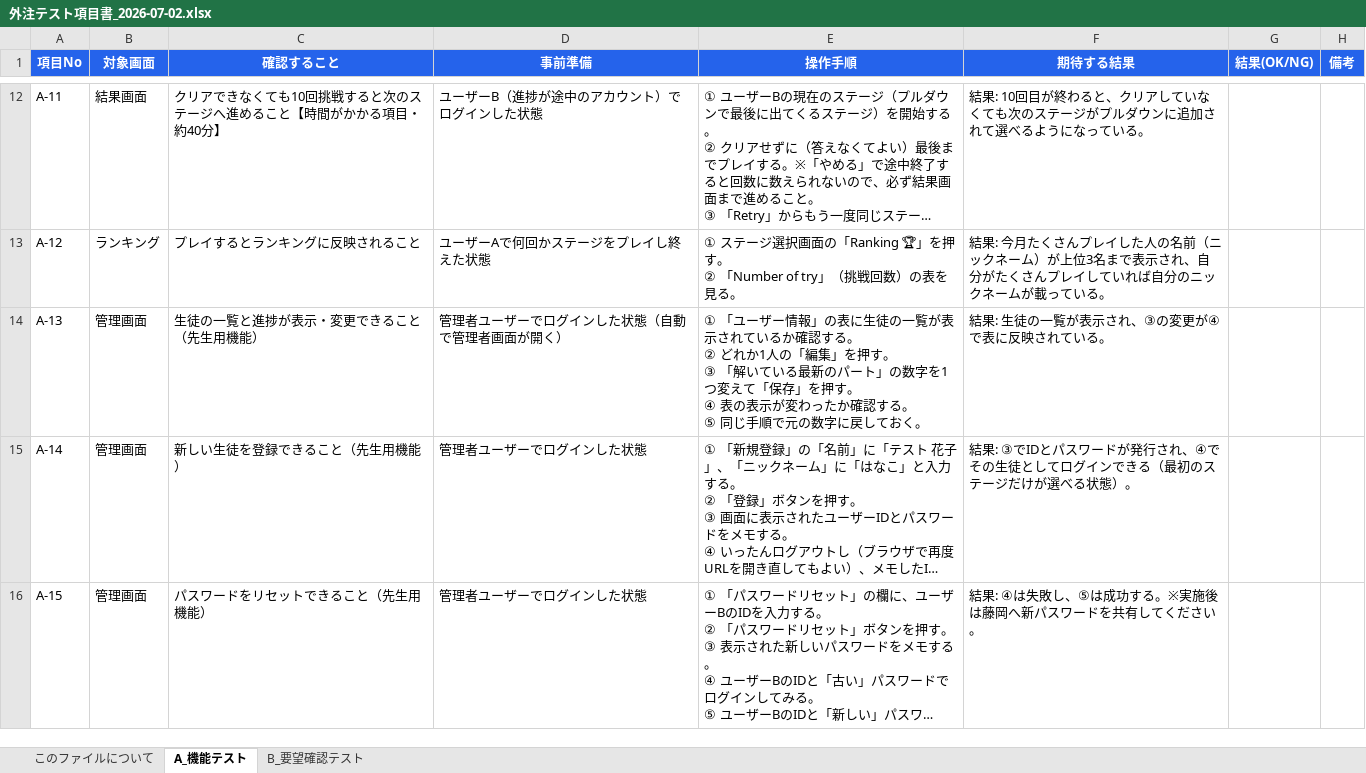
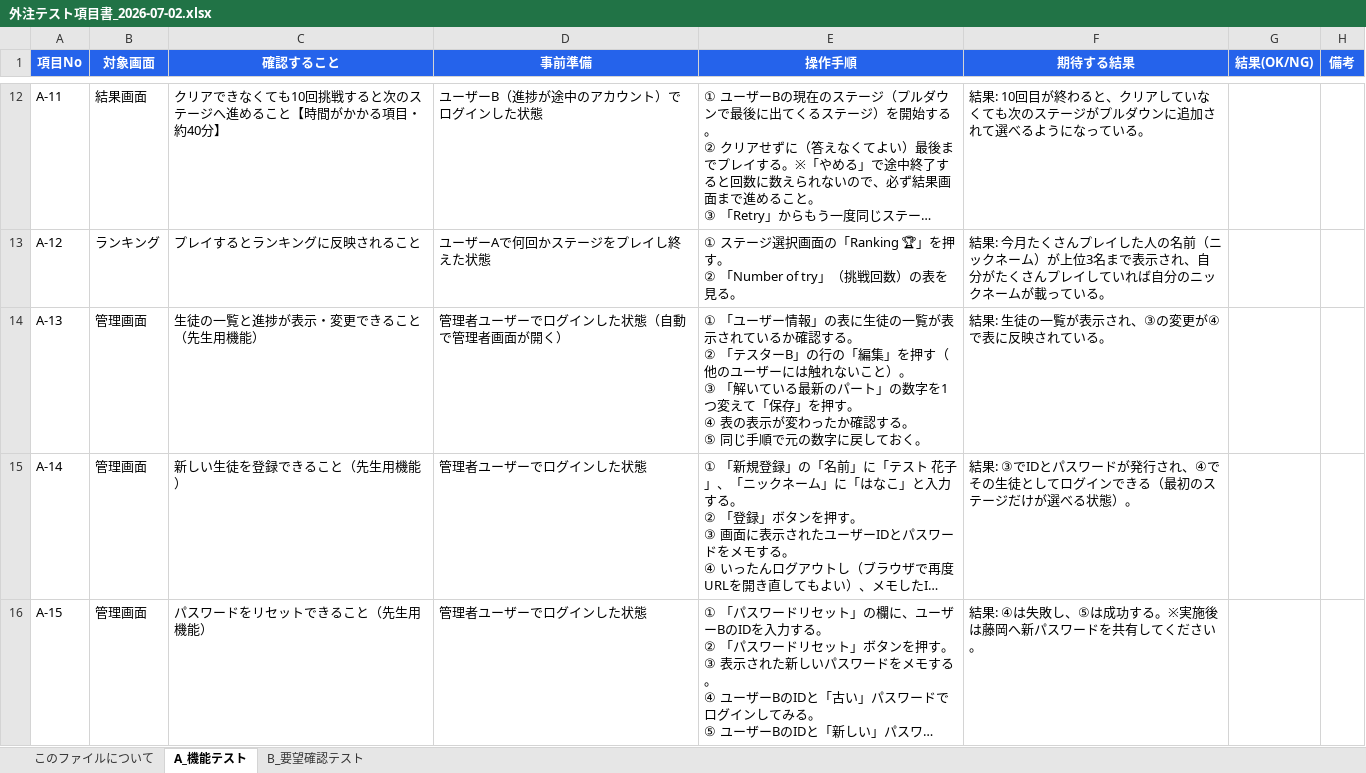
Before and after one commit to ryojundodgersblue/InvaderGameEnglish, an Excel workbook: outputs/外注テスト項目書_2026-07-02.xlsx, sheet A_機能テスト, drawn as a sheet; only a part is shown, gaps mark what is left out; long unchanged cells end in …; values as stored, in another font and other column widths than the file's, no borders; ↵ is a line break in a cell; the diff names each change by its address in the sheet, - before the commit and + after, or states it on an @@ line.

```diff
--- a/outputs/外注テスト項目書_2026-07-02.xlsx (sheet A_機能テスト)
+++ b/outputs/外注テスト項目書_2026-07-02.xlsx (sheet A_機能テスト)
-E14 (操作手順): …る。 ↵ ② どれか1人の「編集」を押す。 ↵ ③ 「…
+E14 (操作手順): …る。 ↵ ② 「テスターB」の行の「編集」を押す（他のユーザーには触れないこと）。 ↵ ③ 「…
```
Also changed, not shown: outputs/外注テスト手順書_2026-07-02.xlsx, 1 other file.
